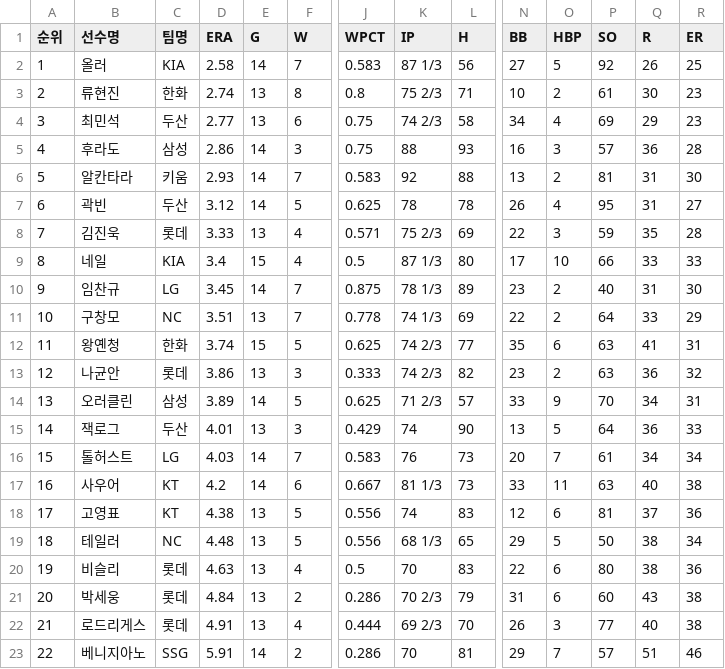
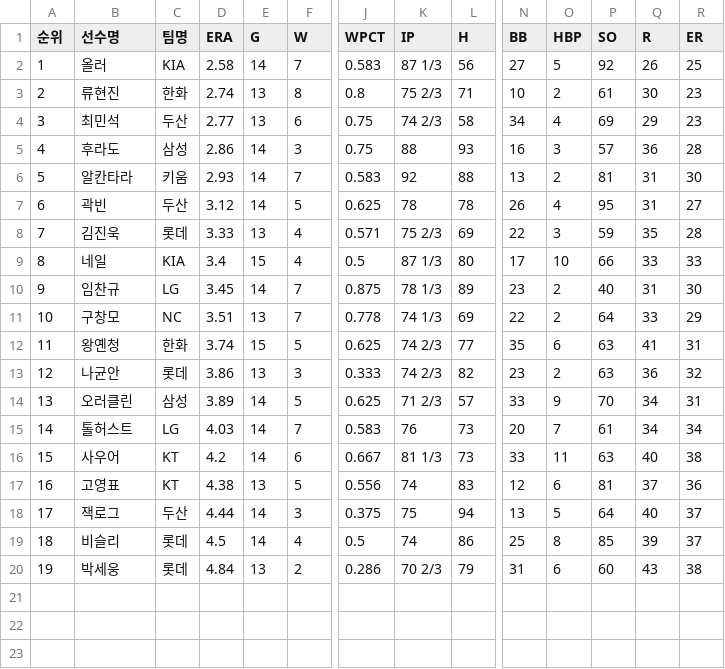
Before and after one commit to yruserious/kbo-fangraphs, a CSV file: data_raw/2026_kbo_official/pitcher_basic.csv, drawn as a sheet; only a part is shown, gaps mark what is left out; removed rows and columns are numbered as before the commit, all else as after; rows hold the shown columns only; the diff names each change by its address in the sheet, - before the commit and + after, or states it on an @@ line.

```diff
--- a/data_raw/2026_kbo_official/pitcher_basic.csv
+++ b/data_raw/2026_kbo_official/pitcher_basic.csv
-row 15: 14 | 잭로그 | 두산 | 4.01 | 13 | 3 | 0.429 | 74 | 90 | 13 | 5 | 64 | 36 | 33
@@ column A (순위) renumbered between rows 15 and 20 @@
-row 19: 18 | 테일러 | NC | 4.48 | 13 | 5 | 0.556 | 68 1/3 | 65 | 29 | 5 | 50 | 38 | 34
+row 18: 17 | 잭로그 | 두산 | 4.44 | 14 | 3 | 0.375 | 75 | 94 | 13 | 5 | 64 | 40 | 37
-D19 (ERA): 4.63
+D19 (ERA): 4.5
-E19 (G): 13
+E19 (G): 14
-K19 (IP): 70
+K19 (IP): 74
-L19 (H): 83
+L19 (H): 86
-N19 (BB): 22
+N19 (BB): 25
-O19 (HBP): 6
+O19 (HBP): 8
-P19 (SO): 80
+P19 (SO): 85
-Q19 (R): 38
+Q19 (R): 39
-R19 (ER): 36
+R19 (ER): 37
-row 22: 21 | 로드리게스 | 롯데 | 4.91 | 13 | 4 | 0.444 | 69 2/3 | 70 | 26 | 3 | 77 | 40 | 38
-row 23: 22 | 베니지아노 | SSG | 5.91 | 14 | 2 | 0.286 | 70 | 81 | 29 | 7 | 57 | 51 | 46
```
Also changed, not shown: data_raw/2026_kbo_official/defense_basic.csv, data_raw/2026_kbo_official/hitter_basic1.csv, 2 other files.
